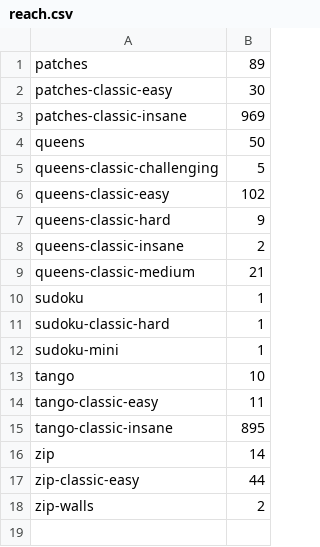
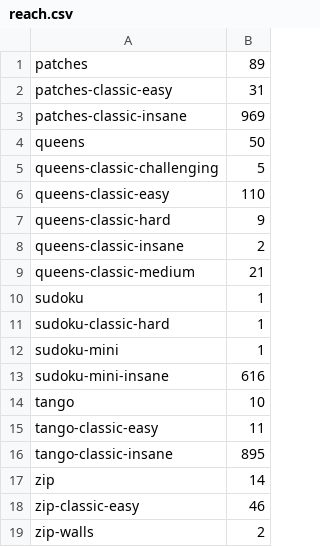
Before and after one commit to SMARTSKA97/Zenigma, a CSV file: tools/generators/puzzles/reach.csv, drawn as a sheet.

```diff
--- a/tools/generators/puzzles/reach.csv
+++ b/tools/generators/puzzles/reach.csv
@@ -1,3 +1,3 @@
 patches,89
-patches-classic-easy,30
+patches-classic-easy,31
 patches-classic-insane,969
@@ -5,3 +5,3 @@ queens,50
 queens-classic-challenging,5
-queens-classic-easy,102
+queens-classic-easy,110
 queens-classic-hard,9
@@ -12,2 +12,3 @@ sudoku-classic-hard,1
 sudoku-mini,1
+sudoku-mini-insane,616
 tango,10
@@ -16,3 +17,3 @@ tango-classic-insane,895
 zip,14
-zip-classic-easy,44
+zip-classic-easy,46
 zip-walls,2
```
